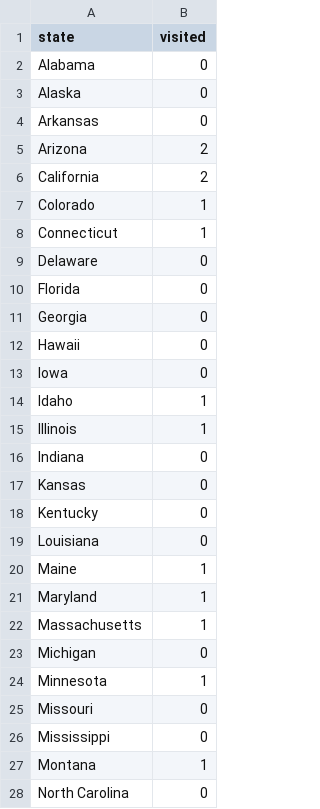
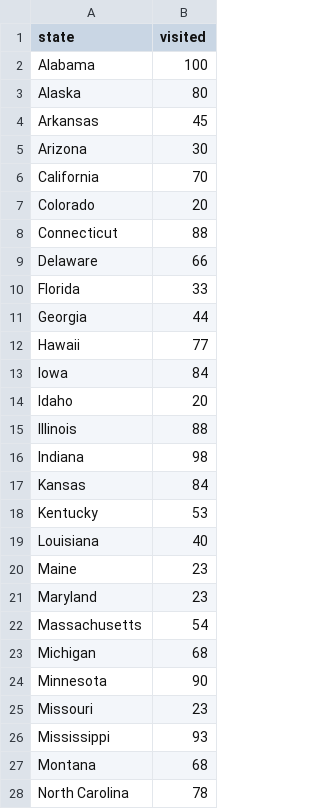
Before and after one commit to x-iaoming/map, a CSV file: stateslived.csv, drawn as a sheet; only a part is shown; the diff covers the shown part only.

Commit message:
Update stateslived.csv

```diff
--- a/stateslived.csv
+++ b/stateslived.csv
@@ -1,28 +1,28 @@
 state,visited
-Alabama,0
-Alaska,0
-Arkansas,0
-Arizona,2
-California,2
-Colorado,1
-Connecticut,1
-Delaware,0
-Florida,0
-Georgia,0
-Hawaii,0
-Iowa,0
-Idaho,1
-Illinois,1
-Indiana,0
-Kansas,0
-Kentucky,0
-Louisiana,0
-Maine,1
-Maryland,1
-Massachusetts,1
-Michigan,0
-Minnesota,1
-Missouri,0
-Mississippi,0
-Montana,1
-North Carolina,0
+Alabama,100
+Alaska,80
+Arkansas,45
+Arizona,30
+California,70
+Colorado,20
+Connecticut,88
+Delaware,66
+Florida,33
+Georgia,44
+Hawaii,77
+Iowa,84
+Idaho,20
+Illinois,88
+Indiana,98
+Kansas,84
+Kentucky,53
+Louisiana,40
+Maine,23
+Maryland,23
+Massachusetts,54
+Michigan,68
+Minnesota,90
+Missouri,23
+Mississippi,93
+Montana,68
+North Carolina,78
```
Also changed, not shown: 23 edited cells elsewhere in this file.
